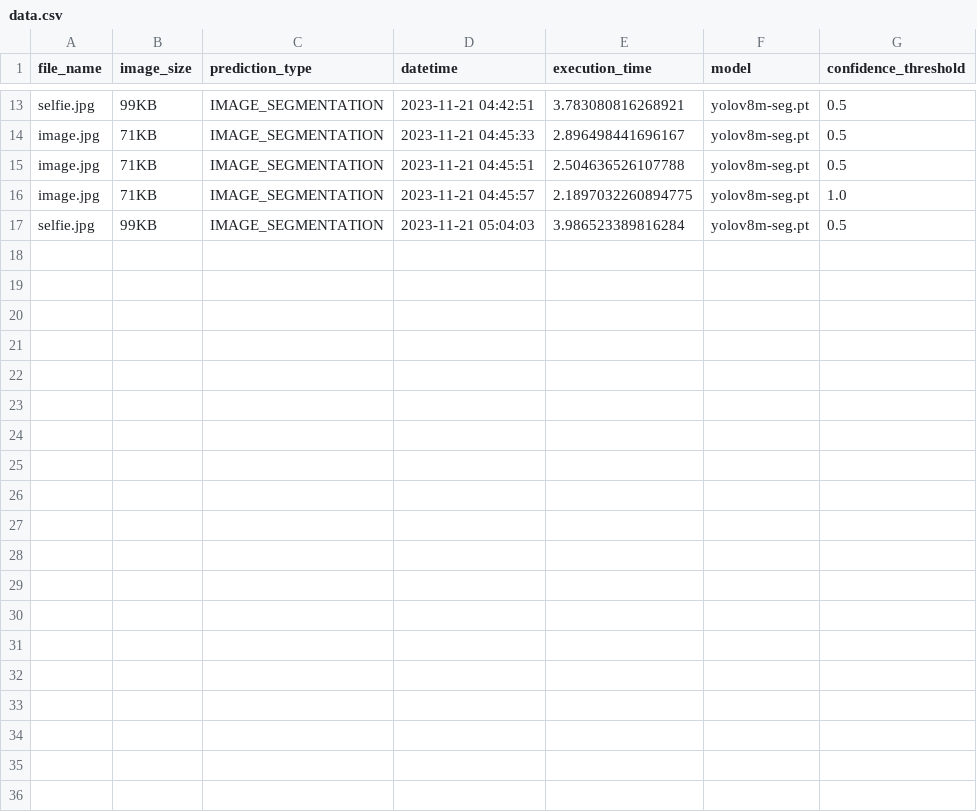
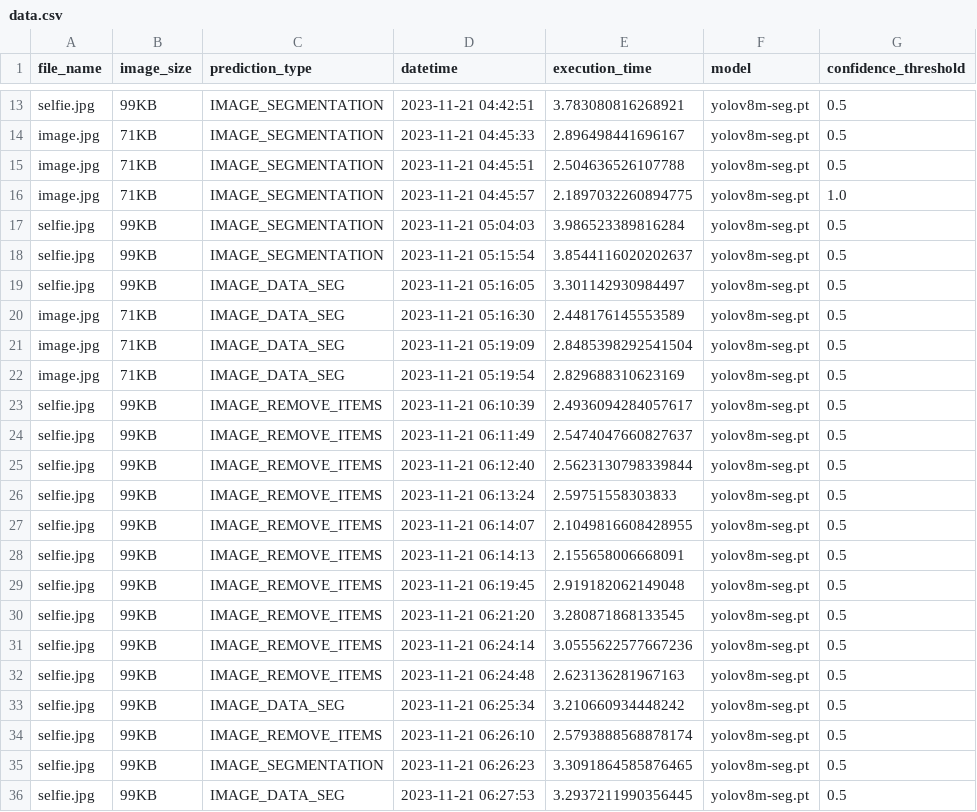
Before and after one commit to Dylan-Chambi/Segmentation-Object-Remover, a CSV file: Backend/src/utils/data.csv, drawn as a sheet; only a part is shown, gaps mark what is left out; the diff names each change by its address in the sheet, - before the commit and + after, or states it on an @@ line.

```diff
--- a/Backend/src/utils/data.csv
+++ b/Backend/src/utils/data.csv
+row 18: selfie.jpg | 99KB | IMAGE_SEGMENTATION | 2023-11-21 05:15:54 | 3.8544116020202637 | yolov8m-seg.pt | 0.5
+row 19: selfie.jpg | 99KB | IMAGE_DATA_SEG | 2023-11-21 05:16:05 | 3.301142930984497 | yolov8m-seg.pt | 0.5
+row 20: image.jpg | 71KB | IMAGE_DATA_SEG | 2023-11-21 05:16:30 | 2.448176145553589 | yolov8m-seg.pt | 0.5
+row 21: image.jpg | 71KB | IMAGE_DATA_SEG | 2023-11-21 05:19:09 | 2.8485398292541504 | yolov8m-seg.pt | 0.5
+row 22: image.jpg | 71KB | IMAGE_DATA_SEG | 2023-11-21 05:19:54 | 2.829688310623169 | yolov8m-seg.pt | 0.5
+row 23: selfie.jpg | 99KB | IMAGE_REMOVE_ITEMS | 2023-11-21 06:10:39 | 2.4936094284057617 | yolov8m-seg.pt | 0.5
+row 24: selfie.jpg | 99KB | IMAGE_REMOVE_ITEMS | 2023-11-21 06:11:49 | 2.5474047660827637 | yolov8m-seg.pt | 0.5
+row 25: selfie.jpg | 99KB | IMAGE_REMOVE_ITEMS | 2023-11-21 06:12:40 | 2.5623130798339844 | yolov8m-seg.pt | 0.5
+row 26: selfie.jpg | 99KB | IMAGE_REMOVE_ITEMS | 2023-11-21 06:13:24 | 2.59751558303833 | yolov8m-seg.pt | 0.5
+row 27: selfie.jpg | 99KB | IMAGE_REMOVE_ITEMS | 2023-11-21 06:14:07 | 2.1049816608428955 | yolov8m-seg.pt | 0.5
+row 28: selfie.jpg | 99KB | IMAGE_REMOVE_ITEMS | 2023-11-21 06:14:13 | 2.155658006668091 | yolov8m-seg.pt | 0.5
+row 29: selfie.jpg | 99KB | IMAGE_REMOVE_ITEMS | 2023-11-21 06:19:45 | 2.919182062149048 | yolov8m-seg.pt | 0.5
+row 30: selfie.jpg | 99KB | IMAGE_REMOVE_ITEMS | 2023-11-21 06:21:20 | 3.280871868133545 | yolov8m-seg.pt | 0.5
+row 31: selfie.jpg | 99KB | IMAGE_REMOVE_ITEMS | 2023-11-21 06:24:14 | 3.0555622577667236 | yolov8m-seg.pt | 0.5
+row 32: selfie.jpg | 99KB | IMAGE_REMOVE_ITEMS | 2023-11-21 06:24:48 | 2.623136281967163 | yolov8m-seg.pt | 0.5
+row 33: selfie.jpg | 99KB | IMAGE_DATA_SEG | 2023-11-21 06:25:34 | 3.210660934448242 | yolov8m-seg.pt | 0.5
+row 34: selfie.jpg | 99KB | IMAGE_REMOVE_ITEMS | 2023-11-21 06:26:10 | 2.5793888568878174 | yolov8m-seg.pt | 0.5
+row 35: selfie.jpg | 99KB | IMAGE_SEGMENTATION | 2023-11-21 06:26:23 | 3.3091864585876465 | yolov8m-seg.pt | 0.5
+row 36: selfie.jpg | 99KB | IMAGE_DATA_SEG | 2023-11-21 06:27:53 | 3.2937211990356445 | yolov8m-seg.pt | 0.5
```
Also changed, not shown: 6 other files.
